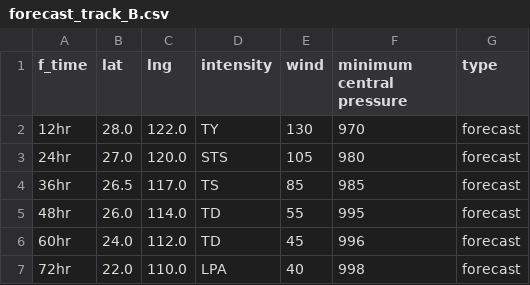
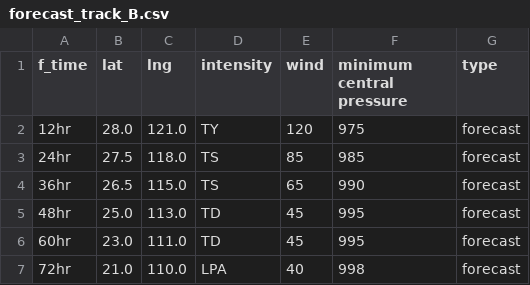
Before and after one commit to zax41006-bot/TC-Track, a CSV file: forecast_track_B.csv, drawn as a sheet.

Commit message:
Update forecast_track_B.csv

```diff
--- a/forecast_track_B.csv
+++ b/forecast_track_B.csv
@@ -1,7 +1,7 @@
 f_time,lat,lng,intensity,wind,minimum central pressure,type
-12hr,28.0,122.0,TY,130,970,forecast
-24hr,27.0,120.0,STS,105,980,forecast
-36hr,26.5,117.0,TS,85,985,forecast
-48hr,26.0,114.0,TD,55,995,forecast
-60hr,24.0,112.0,TD,45,996,forecast
-72hr,22.0,110.0,LPA,40,998,forecast
+12hr,28.0,121.0,TY,120,975,forecast
+24hr,27.5,118.0,TS,85,985,forecast
+36hr,26.5,115.0,TS,65,990,forecast
+48hr,25.0,113.0,TD,45,995,forecast
+60hr,23.0,111.0,TD,45,995,forecast
+72hr,21.0,110.0,LPA,40,998,forecast
```
